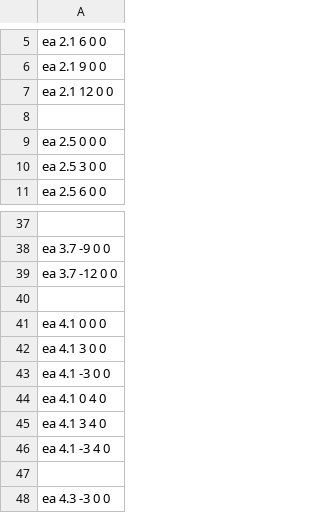
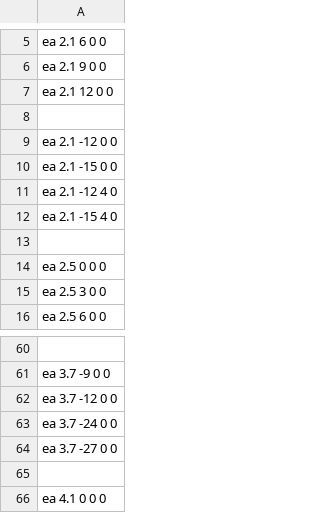
Before and after one commit to RyoutaKaneko/YOKURYU, a CSV file: Resources/csv/enemyPop.csv, drawn as a sheet; only a part is shown, gaps mark what is left out; the shorter side is filled out with more unchanged rows; the diff covers the shown part only.

```diff
--- a/Resources/csv/enemyPop.csv
+++ b/Resources/csv/enemyPop.csv
@@ -8,2 +8,7 @@ ea 2.1 12 0 0
 
+ea 2.1 -12 0 0
+ea 2.1 -15 0 0
+ea 2.1 -12 4 0
+ea 2.1 -15 4 0
+
 ea 2.5 0 0 0
@@ -39,2 +62,4 @@ ea 3.7 -9 0 0
 ea 3.7 -12 0 0
+ea 3.7 -24 0 0
+ea 3.7 -27 0 0
 
```
Also changed, not shown: 29 added rows and 8 edited cells elsewhere in this file.
